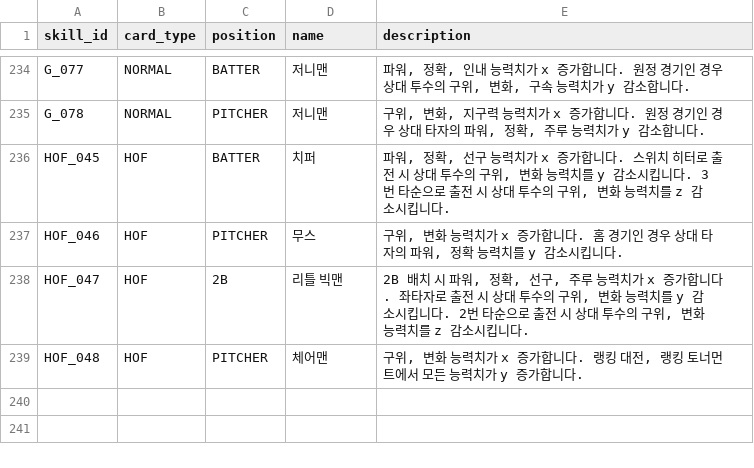
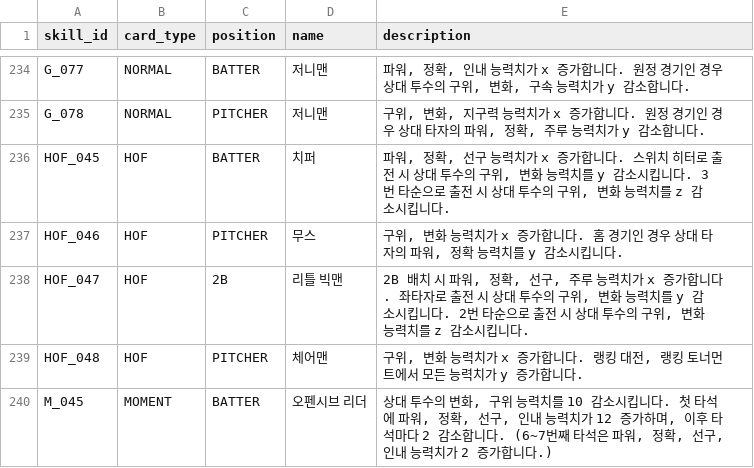
Before and after one commit to cnvxlns/Rivals-Skill-Simulator, a CSV file: backend/src/main/resources/score_skills.csv, drawn as a sheet; only a part is shown, gaps mark what is left out; the diff names each change by its address in the sheet, - before the commit and + after, or states it on an @@ line.

```diff
--- a/backend/src/main/resources/score_skills.csv
+++ b/backend/src/main/resources/score_skills.csv
+row 240: M_045 | MOMENT | BATTER | 오펜시브 리더 | 상대 투수의 변화, 구위 능력치를 10 감소시킵니다. 첫 타석에 파워, 정확, 선구, 인내 능력치가 12 증가하며, 이후 타석마다 2 감소합니다. (6~7번째 타석은 파워, 정확, 선구, 인내 능력치가 2 증가합니다.)
```
Also changed, not shown: backend/src/main/resources/score_effects.csv, 2 other files.
